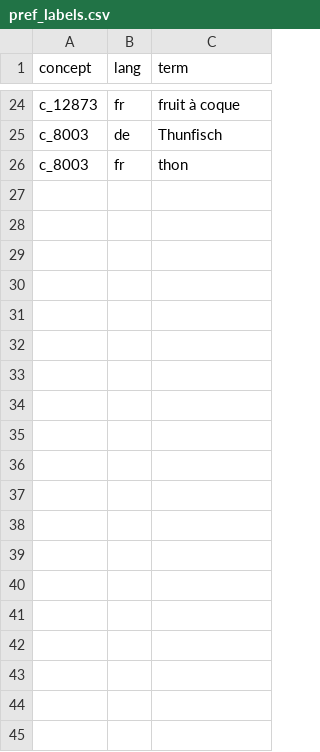
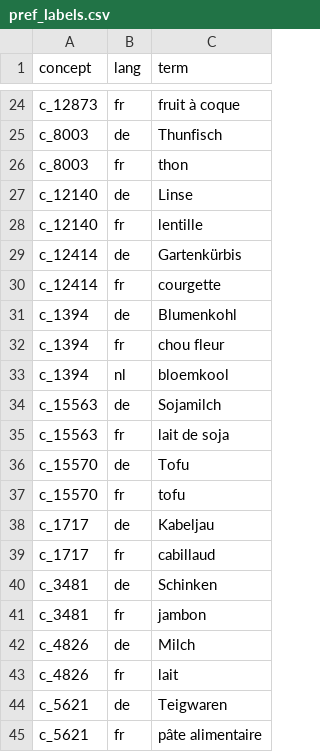
Before and after one commit to weter11/monk-fitness-app, a CSV file: data/nutrition/agrovoc/pref_labels.csv, drawn as a sheet; only a part is shown, gaps mark what is left out; the diff covers the shown part only.

```diff
--- a/data/nutrition/agrovoc/pref_labels.csv
+++ b/data/nutrition/agrovoc/pref_labels.csv
@@ -26 +26,20 @@ c_8003,de,Thunfisch
 c_8003,fr,thon
+c_12140,de,Linse
+c_12140,fr,lentille
+c_12414,de,Gartenkürbis
+c_12414,fr,courgette
+c_1394,de,Blumenkohl
+c_1394,fr,chou fleur
+c_1394,nl,bloemkool
+c_15563,de,Sojamilch
+c_15563,fr,lait de soja
+c_15570,de,Tofu
+c_15570,fr,tofu
+c_1717,de,Kabeljau
+c_1717,fr,cabillaud
+c_3481,de,Schinken
+c_3481,fr,jambon
+c_4826,de,Milch
+c_4826,fr,lait
+c_5621,de,Teigwaren
+c_5621,fr,pâte alimentaire
```
Also changed, not shown: 12 added rows elsewhere in this file, data/nutrition/ciqual_2020/alim.csv, data/nutrition/ciqual_2020/compo.csv, 6 other files.
